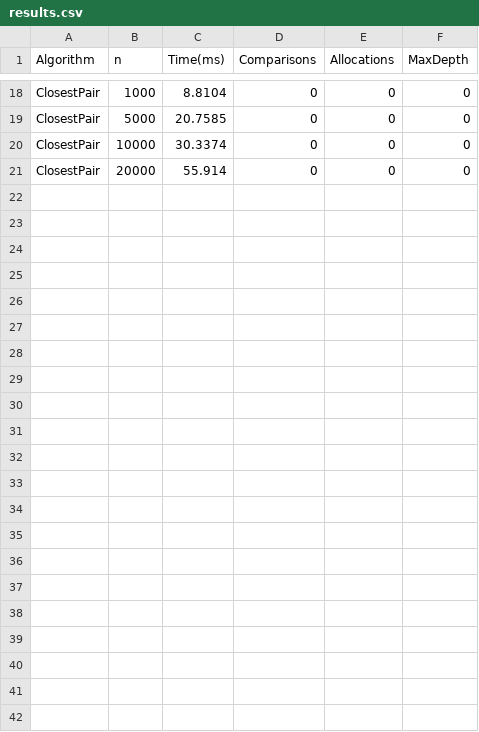
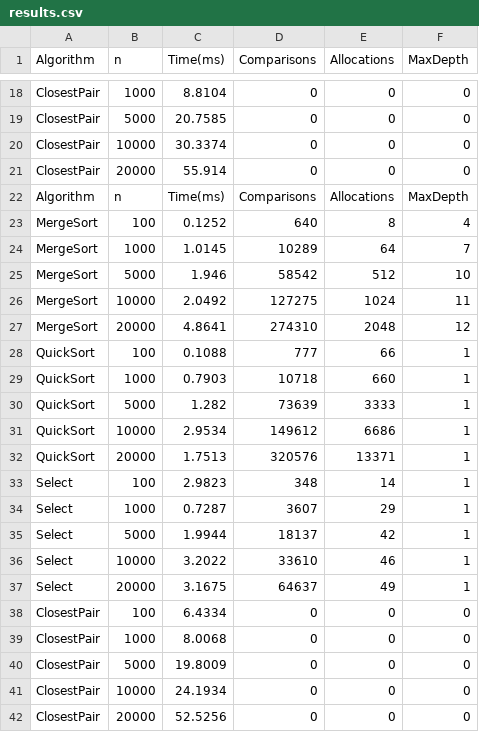
Before and after one commit to Ali-Baimen/DAA-Assignment-1, a CSV file: results.csv, drawn as a sheet; only a part is shown, gaps mark what is left out; the diff names each change by its address in the sheet, - before the commit and + after, or states it on an @@ line.

Commit message:
fix: instrument Select and ClosestPair with Metrics

```diff
--- a/results.csv
+++ b/results.csv
+row 22: Algorithm | n | Time(ms) | Comparisons | Allocations | MaxDepth
+row 23: MergeSort | 100 | 0.1252 | 640 | 8 | 4
+row 24: MergeSort | 1000 | 1.0145 | 10289 | 64 | 7
+row 25: MergeSort | 5000 | 1.946 | 58542 | 512 | 10
+row 26: MergeSort | 10000 | 2.0492 | 127275 | 1024 | 11
+row 27: MergeSort | 20000 | 4.8641 | 274310 | 2048 | 12
+row 28: QuickSort | 100 | 0.1088 | 777 | 66 | 1
+row 29: QuickSort | 1000 | 0.7903 | 10718 | 660 | 1
+row 30: QuickSort | 5000 | 1.282 | 73639 | 3333 | 1
+row 31: QuickSort | 10000 | 2.9534 | 149612 | 6686 | 1
+row 32: QuickSort | 20000 | 1.7513 | 320576 | 13371 | 1
+row 33: Select | 100 | 2.9823 | 348 | 14 | 1
+row 34: Select | 1000 | 0.7287 | 3607 | 29 | 1
+row 35: Select | 5000 | 1.9944 | 18137 | 42 | 1
+row 36: Select | 10000 | 3.2022 | 33610 | 46 | 1
+row 37: Select | 20000 | 3.1675 | 64637 | 49 | 1
+row 38: ClosestPair | 100 | 6.4334 | 0 | 0 | 0
+row 39: ClosestPair | 1000 | 8.0068 | 0 | 0 | 0
+row 40: ClosestPair | 5000 | 19.8009 | 0 | 0 | 0
+row 41: ClosestPair | 10000 | 24.1934 | 0 | 0 | 0
+row 42: ClosestPair | 20000 | 52.5256 | 0 | 0 | 0
```
Also changed, not shown: 3 other files.
